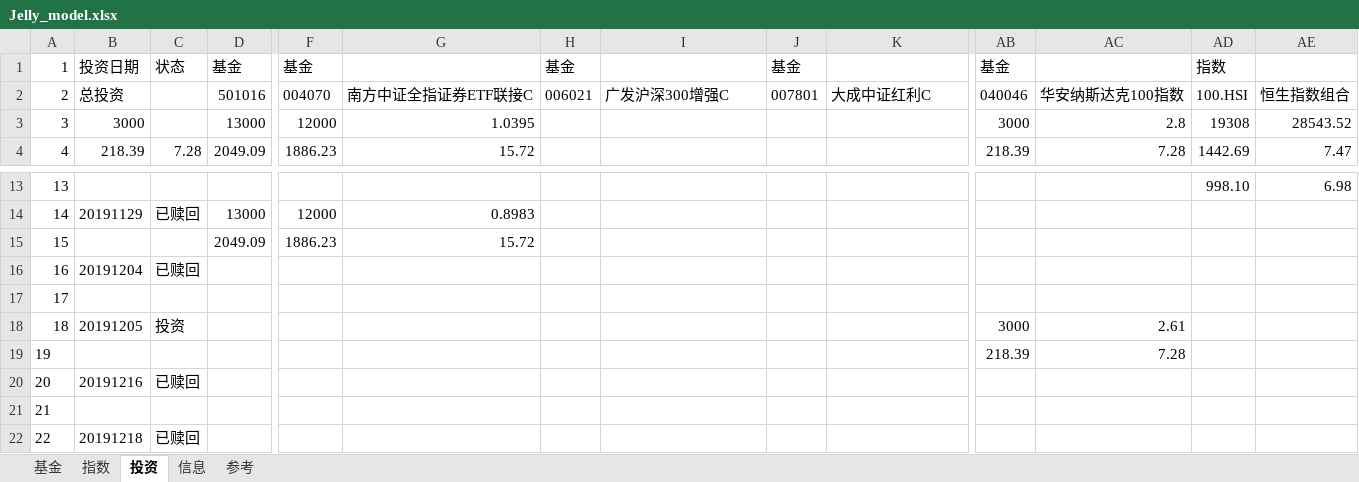
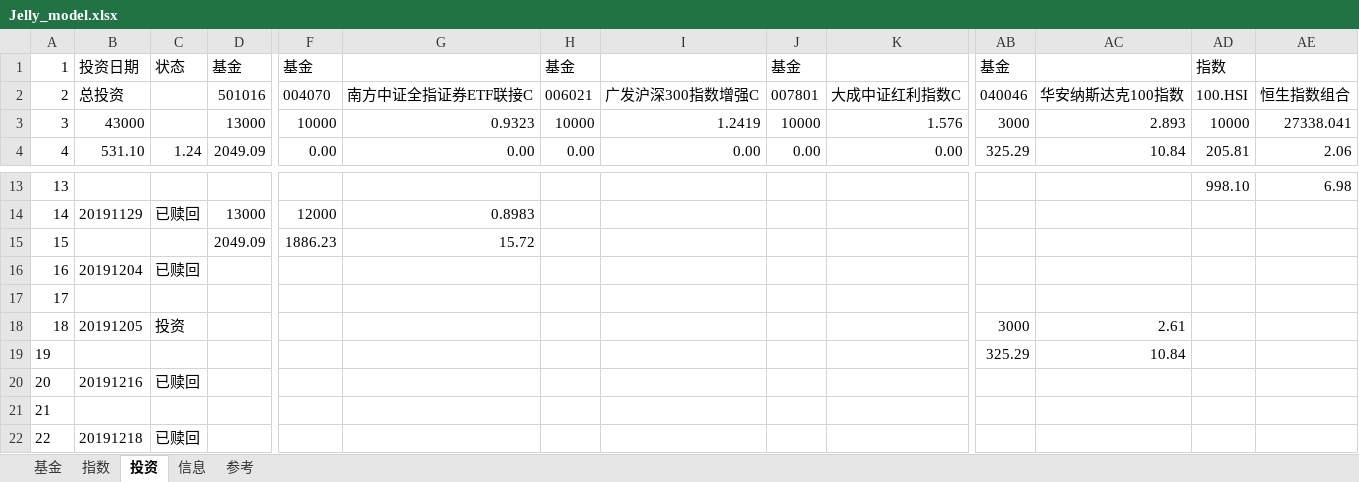
Before and after one commit to sinojelly/fundhelper-data, an Excel workbook: Jelly_model.xlsx, sheet 投资, drawn as a sheet; only a part is shown, gaps mark what is left out; values as stored, in another font and other column widths than the file's, no borders; conditional formats not drawn; the diff covers the shown part only; the diff names each change by its address in the sheet, - before the commit and + after, or states it on an @@ line.

```diff
--- a/Jelly_model.xlsx (sheet 投资)
+++ b/Jelly_model.xlsx (sheet 投资)
-I2: 广发沪深300增强C
+I2: 广发沪深300指数增强C
-K2: 大成中证红利C
+K2: 大成中证红利指数C
-B3: 3000
+B3: 43000
-F3: 12000
+F3: 10000
-G3: 1.0395
+G3: 0.9323
-H3: (empty)
+H3: 10000
-I3: (empty)
+I3: 1.2419
-J3: (empty)
+J3: 10000
-K3: (empty)
+K3: 1.576
-AC3: 2.8
+AC3: 2.893
-AD3: 19308
+AD3: 10000
-AE3: 28543.52
+AE3: 27338.041
-B4: 218.39
+B4: 531.10
-C4: 7.28
+C4: 1.24
-F4: 1886.23
+F4: 0.00
-G4: 15.72
+G4: 0.00
-H4: (empty)
+H4: 0.00
-I4: (empty)
+I4: 0.00
-J4: (empty)
+J4: 0.00
-K4: (empty)
+K4: 0.00
-AB4: 218.39
+AB4: 325.29
-AC4: 7.28
+AC4: 10.84
-AD4: 1442.69
+AD4: 205.81
-AE4: 7.47
+AE4: 2.06
-AB19: 218.39
+AB19: 325.29
-AC19: 7.28
+AC19: 10.84
```
Also changed, not shown: 23 edited cells elsewhere in this sheet, sheet 基金, sheet 指数.
